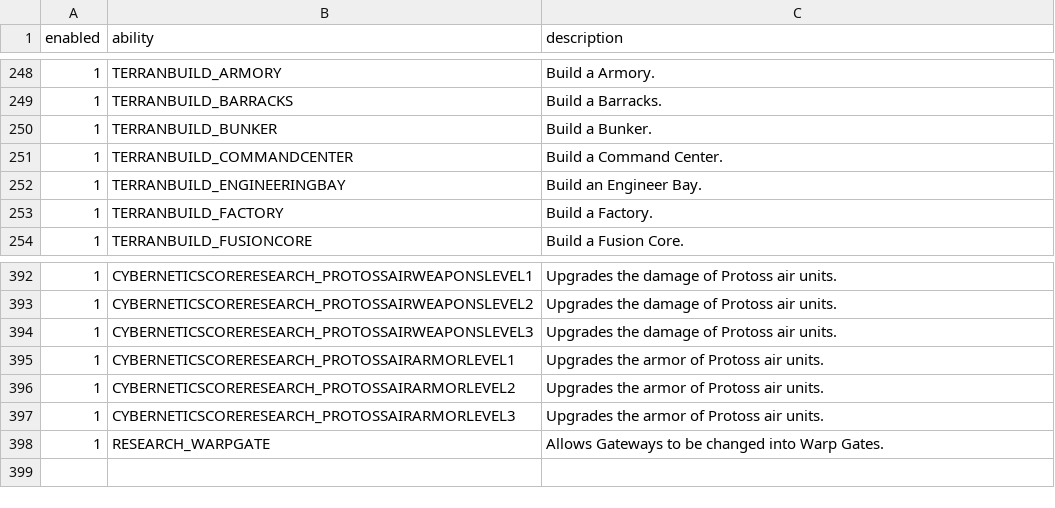
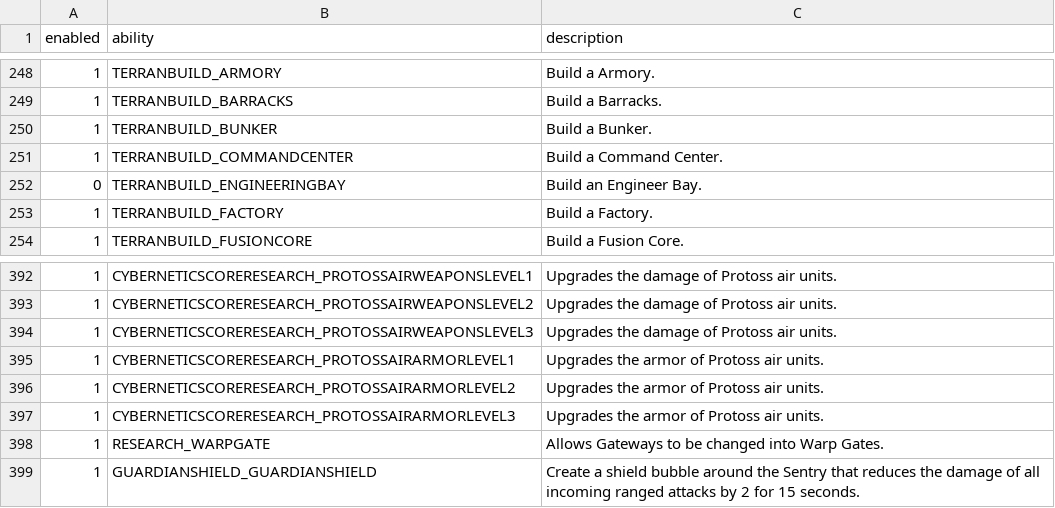
Before and after one commit to yorhaha/SunTzu, a CSV file: knowledge/TerranAbility.csv, drawn as a sheet; only a part is shown, gaps mark what is left out.

Commit message:
update ability

```diff
--- a/knowledge/TerranAbility.csv
+++ b/knowledge/TerranAbility.csv
@@ -251,3 +251,3 @@ enabled,ability,description
 1,TERRANBUILD_COMMANDCENTER,Build a Command Center.
-1,TERRANBUILD_ENGINEERINGBAY,Build an Engineer Bay.
+0,TERRANBUILD_ENGINEERINGBAY,Build an Engineer Bay.
 1,TERRANBUILD_FACTORY,Build a Factory.
@@ -398 +398,2 @@ enabled,ability,description
 1,RESEARCH_WARPGATE,"Allows Gateways to be changed into Warp Gates."
+1,GUARDIANSHIELD_GUARDIANSHIELD,"Create a shield bubble around the Sentry that reduces the damage of all incoming ranged attacks by 2 for 15 seconds."
```
Also changed, not shown: 1 other file.
